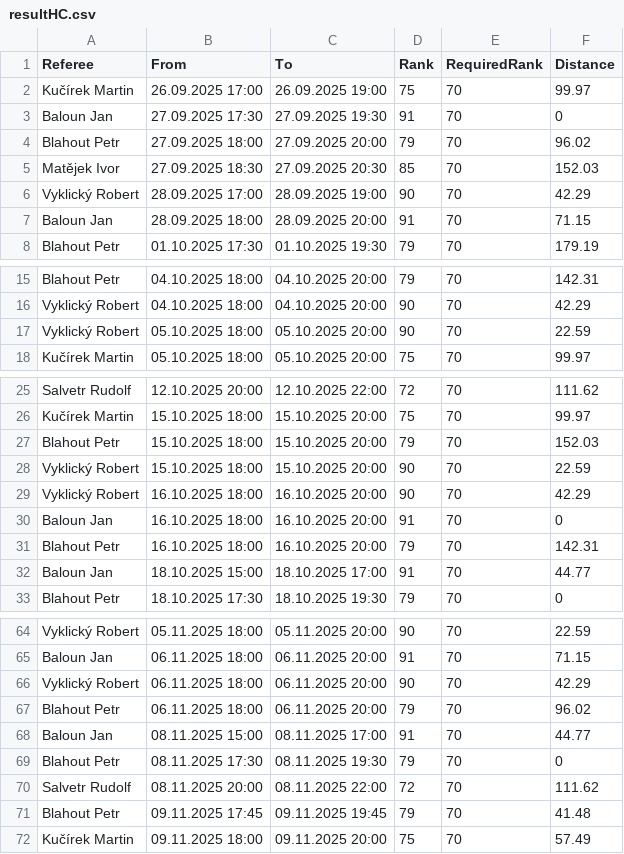
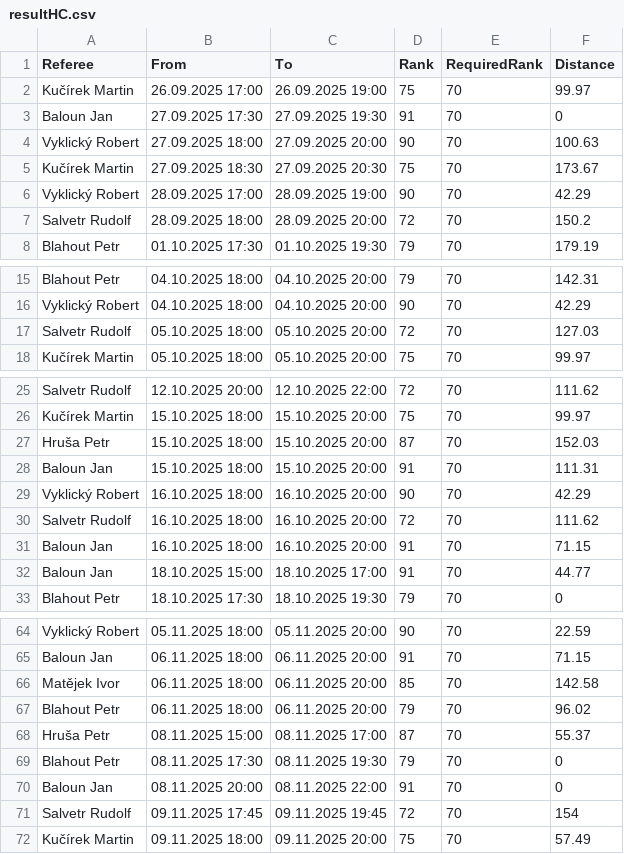
Before and after one commit to bigibos/Diplomka-DEMO, a CSV file: Diplomka/resultHC.csv, drawn as a sheet; only a part is shown, gaps mark what is left out; the diff covers the shown part only.

```diff
--- a/Diplomka/resultHC.csv
+++ b/Diplomka/resultHC.csv
@@ -3,6 +3,6 @@ Kučírek Martin;26.09.2025 17:00;26.09.2025 19:00;75;70;99.97
 Baloun Jan;27.09.2025 17:30;27.09.2025 19:30;91;70;0
-Blahout Petr;27.09.2025 18:00;27.09.2025 20:00;79;70;96.02
-Matějek Ivor;27.09.2025 18:30;27.09.2025 20:30;85;70;152.03
+Vyklický Robert;27.09.2025 18:00;27.09.2025 20:00;90;70;100.63
+Kučírek Martin;27.09.2025 18:30;27.09.2025 20:30;75;70;173.67
 Vyklický Robert;28.09.2025 17:00;28.09.2025 19:00;90;70;42.29
-Baloun Jan;28.09.2025 18:00;28.09.2025 20:00;91;70;71.15
+Salvetr Rudolf;28.09.2025 18:00;28.09.2025 20:00;72;70;150.2
 Blahout Petr;01.10.2025 17:30;01.10.2025 19:30;79;70;179.19
@@ -16,3 +16,3 @@ Blahout Petr;04.10.2025 18:00;04.10.2025 20:00;79;70;142.31
 Vyklický Robert;04.10.2025 18:00;04.10.2025 20:00;90;70;42.29
-Vyklický Robert;05.10.2025 18:00;05.10.2025 20:00;90;70;22.59
+Salvetr Rudolf;05.10.2025 18:00;05.10.2025 20:00;72;70;127.03
 Kučírek Martin;05.10.2025 18:00;05.10.2025 20:00;75;70;99.97
@@ -26,7 +26,7 @@ Salvetr Rudolf;12.10.2025 20:00;12.10.2025 22:00;72;70;111.62
 Kučírek Martin;15.10.2025 18:00;15.10.2025 20:00;75;70;99.97
-Blahout Petr;15.10.2025 18:00;15.10.2025 20:00;79;70;152.03
-Vyklický Robert;15.10.2025 18:00;15.10.2025 20:00;90;70;22.59
+Hruša Petr;15.10.2025 18:00;15.10.2025 20:00;87;70;152.03
+Baloun Jan;15.10.2025 18:00;15.10.2025 20:00;91;70;111.31
 Vyklický Robert;16.10.2025 18:00;16.10.2025 20:00;90;70;42.29
-Baloun Jan;16.10.2025 18:00;16.10.2025 20:00;91;70;0
-Blahout Petr;16.10.2025 18:00;16.10.2025 20:00;79;70;142.31
+Salvetr Rudolf;16.10.2025 18:00;16.10.2025 20:00;72;70;111.62
+Baloun Jan;16.10.2025 18:00;16.10.2025 20:00;91;70;71.15
 Baloun Jan;18.10.2025 15:00;18.10.2025 17:00;91;70;44.77
@@ -65,8 +65,8 @@ Vyklický Robert;05.11.2025 18:00;05.11.2025 20:00;90;70;22.59
 Baloun Jan;06.11.2025 18:00;06.11.2025 20:00;91;70;71.15
-Vyklický Robert;06.11.2025 18:00;06.11.2025 20:00;90;70;42.29
+Matějek Ivor;06.11.2025 18:00;06.11.2025 20:00;85;70;142.58
 Blahout Petr;06.11.2025 18:00;06.11.2025 20:00;79;70;96.02
-Baloun Jan;08.11.2025 15:00;08.11.2025 17:00;91;70;44.77
+Hruša Petr;08.11.2025 15:00;08.11.2025 17:00;87;70;55.37
 Blahout Petr;08.11.2025 17:30;08.11.2025 19:30;79;70;0
-Salvetr Rudolf;08.11.2025 20:00;08.11.2025 22:00;72;70;111.62
-Blahout Petr;09.11.2025 17:45;09.11.2025 19:45;79;70;41.48
+Baloun Jan;08.11.2025 20:00;08.11.2025 22:00;91;70;0
+Salvetr Rudolf;09.11.2025 17:45;09.11.2025 19:45;72;70;154
 Kučírek Martin;09.11.2025 18:00;09.11.2025 20:00;75;70;57.49
```
Also changed, not shown: 149 edited cells elsewhere in this file, Diplomka/result.csv, 2 other files.
